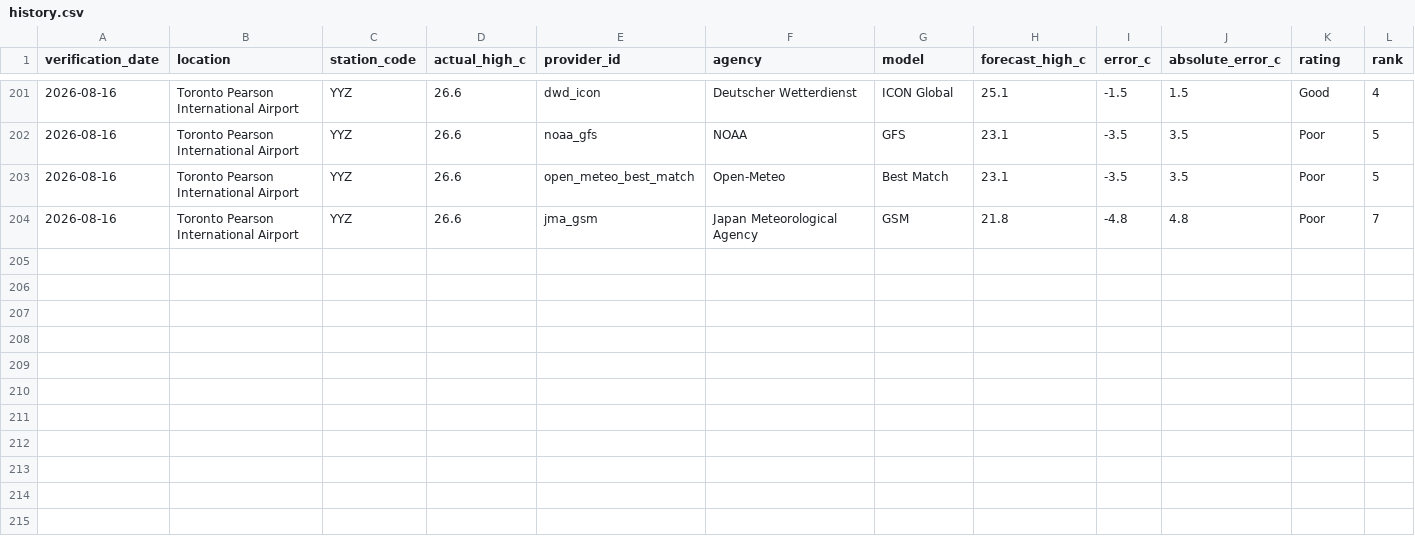
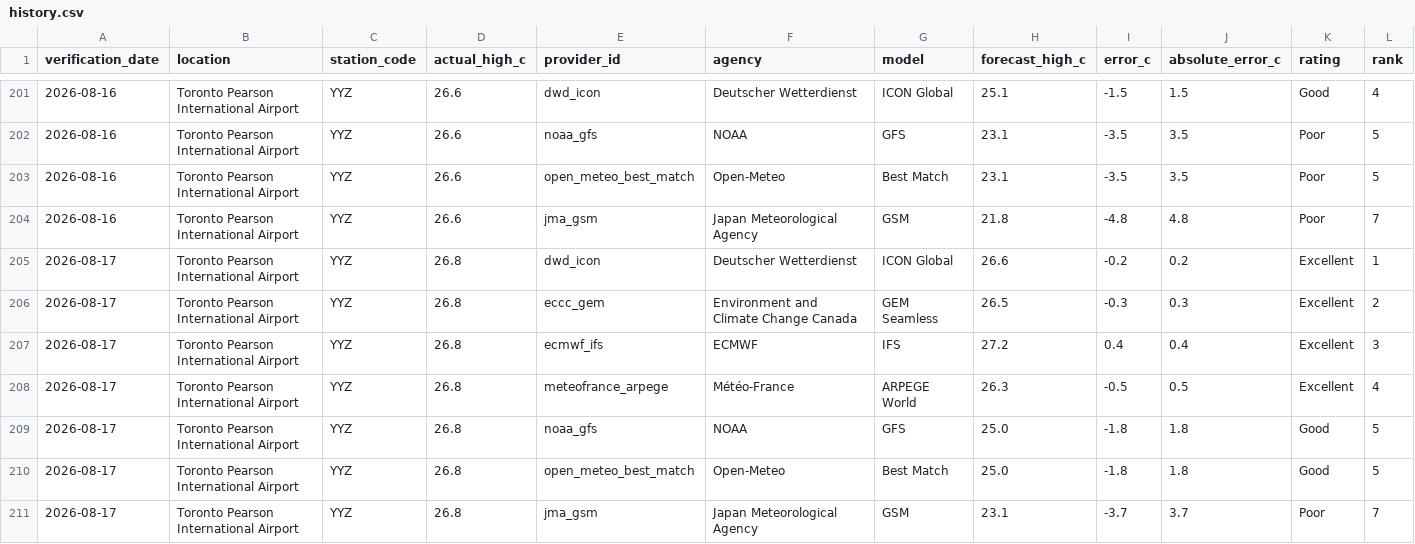
Before and after one commit to wadeszilagyi23-cell/ForecastRank, a CSV file: data/history.csv, drawn as a sheet; only a part is shown, gaps mark what is left out; rows hold the shown columns only; the diff names each change by its address in the sheet, - before the commit and + after, or states it on an @@ line.

```diff
--- a/data/history.csv
+++ b/data/history.csv
+row 205: 2026-08-17 | Toronto Pearson International Airport | YYZ | 26.8 | dwd_icon | Deutscher Wetterdienst | ICON Global | 26.6 | -0.2 | 0.2 | Excellent | 1
+row 206: 2026-08-17 | Toronto Pearson International Airport | YYZ | 26.8 | eccc_gem | Environment and Climate Change Canada | GEM Seamless | 26.5 | -0.3 | 0.3 | Excellent | 2
+row 207: 2026-08-17 | Toronto Pearson International Airport | YYZ | 26.8 | ecmwf_ifs | ECMWF | IFS | 27.2 | 0.4 | 0.4 | Excellent | 3
+row 208: 2026-08-17 | Toronto Pearson International Airport | YYZ | 26.8 | meteofrance_arpege | Météo-France | ARPEGE World | 26.3 | -0.5 | 0.5 | Excellent | 4
+row 209: 2026-08-17 | Toronto Pearson International Airport | YYZ | 26.8 | noaa_gfs | NOAA | GFS | 25.0 | -1.8 | 1.8 | Good | 5
+row 210: 2026-08-17 | Toronto Pearson International Airport | YYZ | 26.8 | open_meteo_best_match | Open-Meteo | Best Match | 25.0 | -1.8 | 1.8 | Good | 5
+row 211: 2026-08-17 | Toronto Pearson International Airport | YYZ | 26.8 | jma_gsm | Japan Meteorological Agency | GSM | 23.1 | -3.7 | 3.7 | Poor | 7
```
Also changed, not shown: data/public_history.csv, 3 other files.
